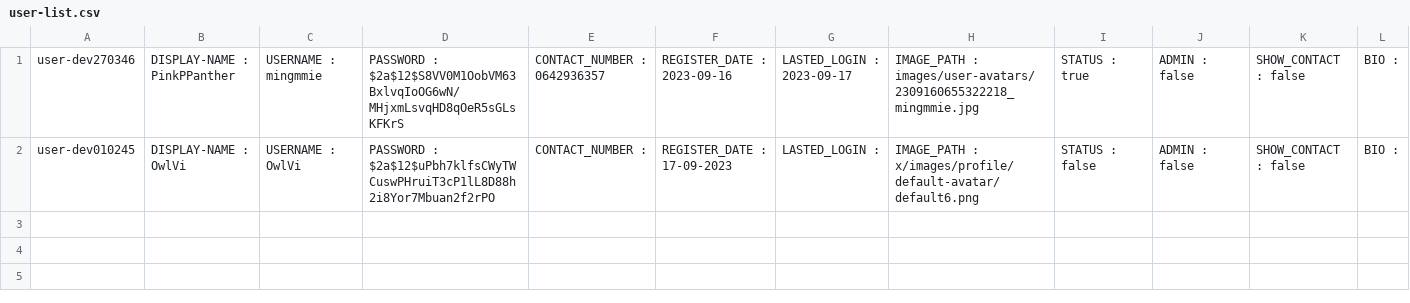
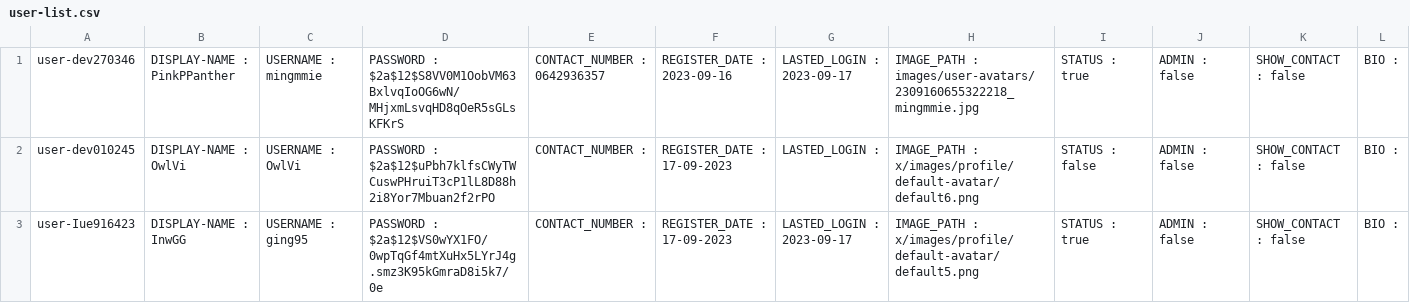
Before and after one commit to Homiez09/plasom-reunion, a CSV file: data/user-list.csv, drawn as a sheet.

```diff
--- a/data/user-list.csv
+++ b/data/user-list.csv
@@ -2 +2,2 @@ user-dev270346, DISPLAY-NAME : PinkPPanther, USERNAME : mingmmie, PASSWORD : $2a
 user-dev010245, DISPLAY-NAME : OwlVi, USERNAME : OwlVi, PASSWORD : $2a$12$uPbh7klfsCWyTWCuswPHruiT3cP1lL8D88h2i8Yor7Mbuan2f2rPO, CONTACT_NUMBER : , REGISTER_DATE : 17-09-2023, LASTED_LOGIN : , IMAGE_PATH : x/images/profile/default-avatar/default6.png, STATUS : false, ADMIN : false, SHOW_CONTACT : false, BIO :
+user-Iue916423, DISPLAY-NAME : InwGG, USERNAME : ging95, PASSWORD : $2a$12$VS0wYX1FO/0wpTqGf4mtXuHx5LYrJ4g.smz3K95kGmraD8i5k7/0e, CONTACT_NUMBER : , REGISTER_DATE : 17-09-2023, LASTED_LOGIN : 2023-09-17, IMAGE_PATH : x/images/profile/default-avatar/default5.png, STATUS : true, ADMIN : false, SHOW_CONTACT : false, BIO :
```
Also changed, not shown: 2 other files.
